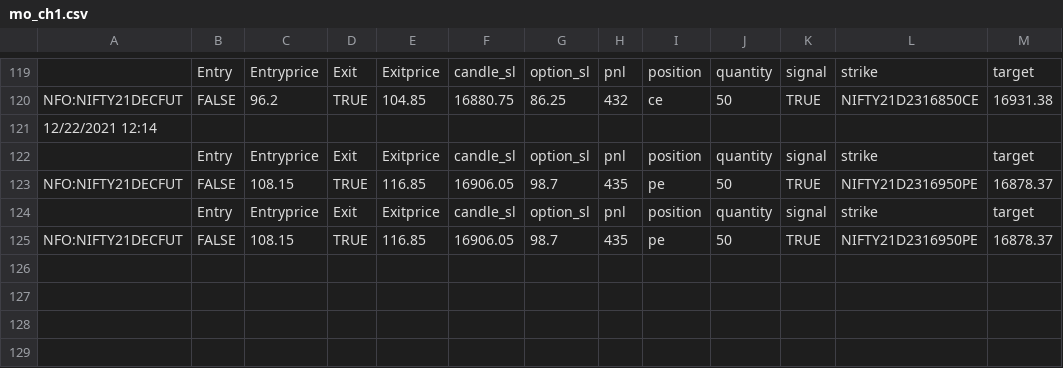
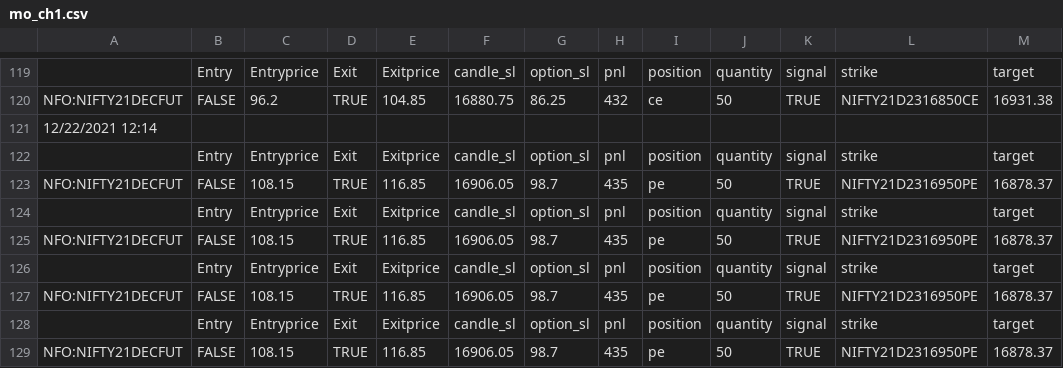
Before and after one commit to pragathi2016/stream, a CSV file: mo_ch1.csv, drawn as a sheet; only a part is shown, gaps mark what is left out; the diff names each change by its address in the sheet, - before the commit and + after, or states it on an @@ line.

Commit message:
'n'

```diff
--- a/mo_ch1.csv
+++ b/mo_ch1.csv
+row 126:  | Entry | Entryprice | Exit | Exitprice | candle_sl | option_sl | pnl | position | quantity | signal | strike | target
+row 127: NFO:NIFTY21DECFUT | FALSE | 108.15 | TRUE | 116.85 | 16906.05 | 98.7 | 435 | pe | 50 | TRUE | NIFTY21D2316950PE | 16878.37
+row 128:  | Entry | Entryprice | Exit | Exitprice | candle_sl | option_sl | pnl | position | quantity | signal | strike | target
+row 129: NFO:NIFTY21DECFUT | FALSE | 108.15 | TRUE | 116.85 | 16906.05 | 98.7 | 435 | pe | 50 | TRUE | NIFTY21D2316950PE | 16878.37
```
